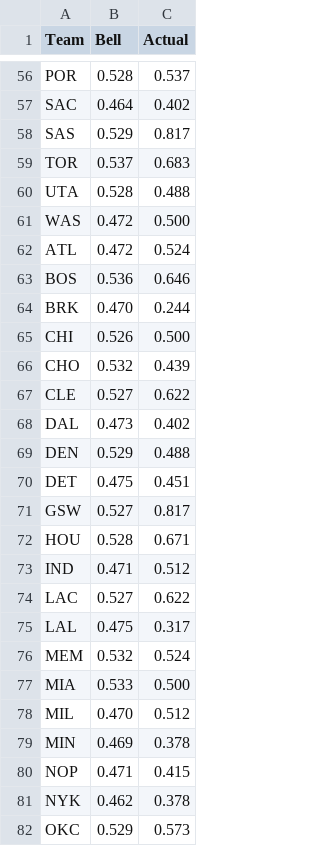
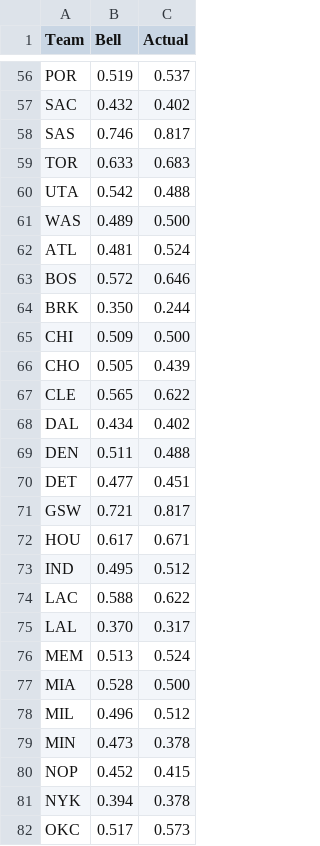
Before and after one commit to The-Datamining-Realm/Basketball-Stats, a CSV file: CalculationResults/bell_results.csv, drawn as a sheet; only a part is shown, gaps mark what is left out; the diff covers the shown part only; the diff names each change by its address in the sheet, - before the commit and + after, or states it on an @@ line.

```diff
--- a/CalculationResults/bell_results.csv
+++ b/CalculationResults/bell_results.csv
-B56 (Bell): 0.528
+B56 (Bell): 0.519
-B57 (Bell): 0.464
+B57 (Bell): 0.432
-B58 (Bell): 0.529
+B58 (Bell): 0.746
-B59 (Bell): 0.537
+B59 (Bell): 0.633
-B60 (Bell): 0.528
+B60 (Bell): 0.542
-B61 (Bell): 0.472
+B61 (Bell): 0.489
-B62 (Bell): 0.472
+B62 (Bell): 0.481
-B63 (Bell): 0.536
+B63 (Bell): 0.572
-B64 (Bell): 0.470
+B64 (Bell): 0.350
-B65 (Bell): 0.526
+B65 (Bell): 0.509
-B66 (Bell): 0.532
+B66 (Bell): 0.505
-B67 (Bell): 0.527
+B67 (Bell): 0.565
-B68 (Bell): 0.473
+B68 (Bell): 0.434
-B69 (Bell): 0.529
+B69 (Bell): 0.511
-B70 (Bell): 0.475
+B70 (Bell): 0.477
-B71 (Bell): 0.527
+B71 (Bell): 0.721
-B72 (Bell): 0.528
+B72 (Bell): 0.617
-B73 (Bell): 0.471
+B73 (Bell): 0.495
-B74 (Bell): 0.527
+B74 (Bell): 0.588
-B75 (Bell): 0.475
+B75 (Bell): 0.370
-B76 (Bell): 0.532
+B76 (Bell): 0.513
-B77 (Bell): 0.533
+B77 (Bell): 0.528
-B78 (Bell): 0.470
+B78 (Bell): 0.496
-B79 (Bell): 0.469
+B79 (Bell): 0.473
-B80 (Bell): 0.471
+B80 (Bell): 0.452
-B81 (Bell): 0.462
+B81 (Bell): 0.394
-B82 (Bell): 0.529
+B82 (Bell): 0.517
```
Also changed, not shown: 93 edited cells elsewhere in this file, 1 other file.
